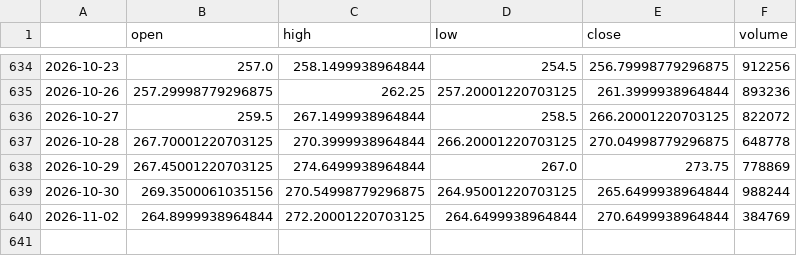
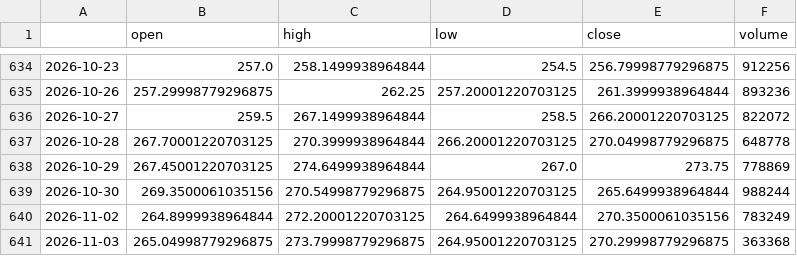
Before and after one commit to RazAndAlex/forecast-duel, a CSV file: data/prices/SIE.DE.csv, drawn as a sheet; only a part is shown, gaps mark what is left out.

```diff
--- a/data/prices/SIE.DE.csv
+++ b/data/prices/SIE.DE.csv
@@ -639,2 +639,3 @@
 2026-10-30,269.3500061035156,270.54998779296875,264.95001220703125,265.6499938964844,988244
-2026-11-02,264.8999938964844,272.20001220703125,264.6499938964844,270.6499938964844,384769
+2026-11-02,264.8999938964844,272.20001220703125,264.6499938964844,270.3500061035156,783249
+2026-11-03,265.04998779296875,273.79998779296875,264.95001220703125,270.29998779296875,363368
```
Also changed, not shown: data/prices/AMZN.csv, data/prices/ASML.csv, 13 other files.
